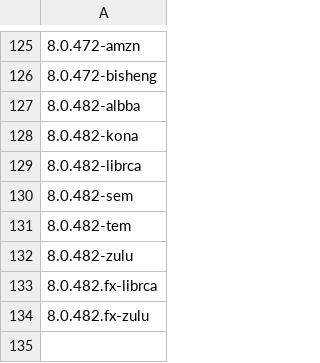
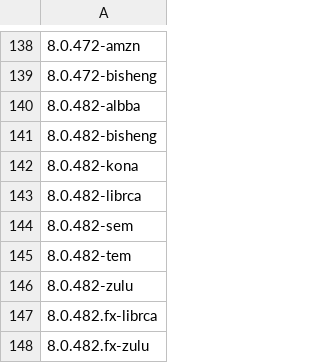
Before and after one commit to openrewrite/rewrite-migrate-java, a CSV file: src/main/resources/sdkman-java.csv, drawn as a sheet; only a part is shown, gaps mark what is left out; the diff covers the shown part only; the diff names each change by its address in the sheet, - before the commit and + after, or states it on an @@ line.

```diff
--- a/src/main/resources/sdkman-java.csv
+++ b/src/main/resources/sdkman-java.csv
+row 141: 8.0.482-bisheng
```
Also changed, not shown: 13 added rows elsewhere in this file.
